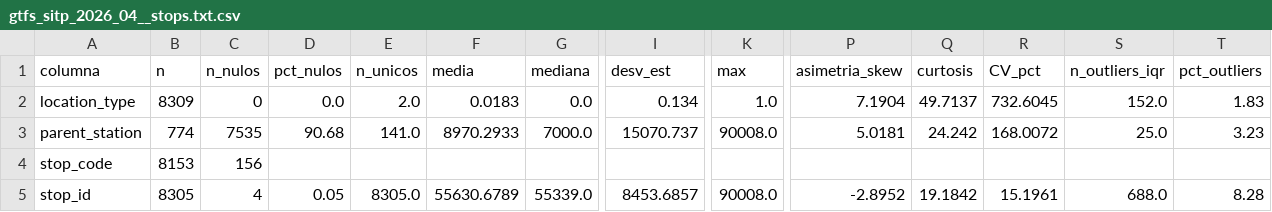
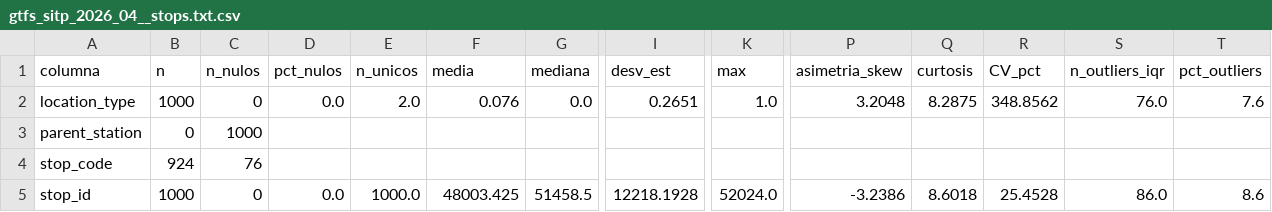
Before and after one commit to adansanchezc1-spec/DataJam_DataOlinguitos_Gen, a CSV file: reports/eda/perfiles/gtfs_sitp_2026_04__stops.txt.csv, drawn as a sheet; only a part is shown, gaps mark what is left out; removed rows and columns are numbered as before the commit, all else as after; rows hold the shown columns only; the diff covers the shown part only; the diff names each change by its address in the sheet, - before the commit and + after, or states it on an @@ line.

```diff
--- a/reports/eda/perfiles/gtfs_sitp_2026_04__stops.txt.csv
+++ b/reports/eda/perfiles/gtfs_sitp_2026_04__stops.txt.csv
-B2 (n): 8309
+B2 (n): 1000
-F2 (media): 0.0183
+F2 (media): 0.076
-I2 (desv_est): 0.134
+I2 (desv_est): 0.2651
-P2 (asimetria_skew): 7.1904
+P2 (asimetria_skew): 3.2048
-Q2 (curtosis): 49.7137
+Q2 (curtosis): 8.2875
-R2 (CV_pct): 732.6045
+R2 (CV_pct): 348.8562
-S2 (n_outliers_iqr): 152.0
+S2 (n_outliers_iqr): 76.0
-T2 (pct_outliers): 1.83
+T2 (pct_outliers): 7.6
-row 3: parent_station | 774 | 7535 | 90.68 | 141.0 | 8970.2933 | 7000.0 | 15070.737 | 90008.0 | 5.0181 | 24.242 | 168.0072 | 25.0 | 3.23
+row 3: parent_station | 0 | 1000
-B4 (n): 8153
+B4 (n): 924
-C4 (n_nulos): 156
+C4 (n_nulos): 76
-B5 (n): 8305
+B5 (n): 1000
-C5 (n_nulos): 4
+C5 (n_nulos): 0
-D5 (pct_nulos): 0.05
+D5 (pct_nulos): 0.0
-E5 (n_unicos): 8305.0
+E5 (n_unicos): 1000.0
-F5 (media): 55630.6789
+F5 (media): 48003.425
-G5 (mediana): 55339.0
+G5 (mediana): 51458.5
-I5 (desv_est): 8453.6857
+I5 (desv_est): 12218.1928
-K5 (max): 90008.0
+K5 (max): 52024.0
-P5 (asimetria_skew): -2.8952
+P5 (asimetria_skew): -3.2386
-Q5 (curtosis): 19.1842
+Q5 (curtosis): 8.6018
-R5 (CV_pct): 15.1961
+R5 (CV_pct): 25.4528
-S5 (n_outliers_iqr): 688.0
+S5 (n_outliers_iqr): 86.0
-T5 (pct_outliers): 8.28
+T5 (pct_outliers): 8.6
```
Also changed, not shown: 1 added row, 1 removed row and 45 edited cells elsewhere in this file, reports/eda/perfiles/gtfs_sitp_2026_04__routes.txt.csv, reports/eda/perfiles/gtfs_sitp_2026_04__shapes.txt.csv, 18 other files.
